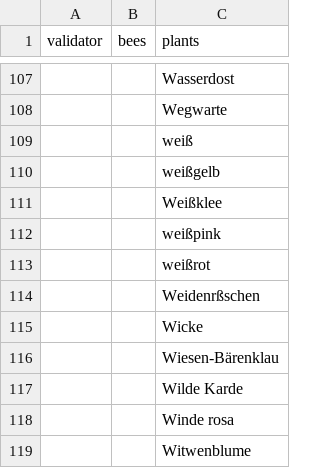
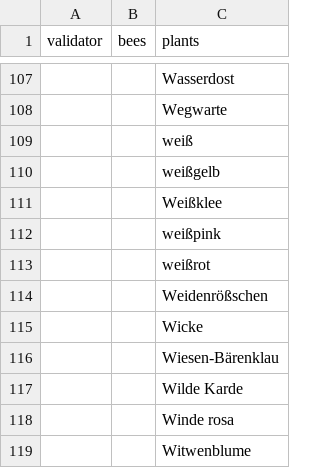
Before and after one commit to monagrland/bumblebee_ID_GUI, a CSV file: meta.csv, drawn as a sheet; only a part is shown, gaps mark what is left out; the diff names each change by its address in the sheet, - before the commit and + after, or states it on an @@ line.

```diff
--- a/meta.csv
+++ b/meta.csv
-C114 (plants): Weidenrßschen
+C114 (plants): Weidenrößschen
```
Also changed, not shown: 4 other files.
